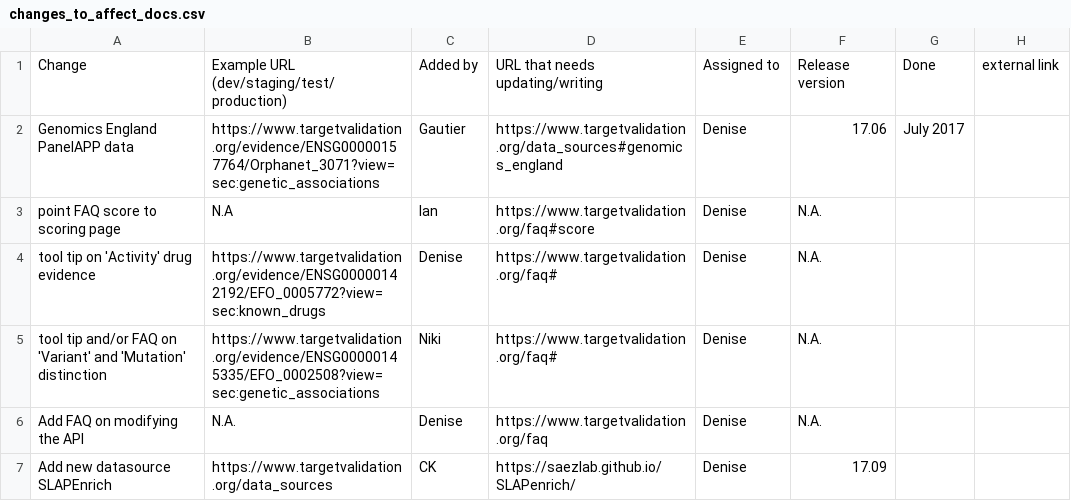
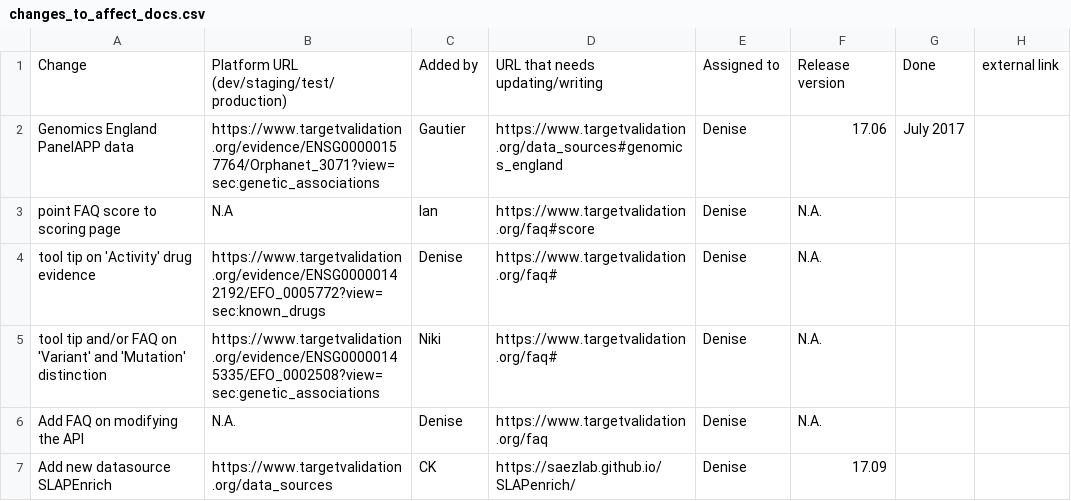
Before and after one commit to emcdonagh-OT/outreach, a CSV file: changes_to_affect_docs.csv, drawn as a sheet.

Commit message:
Update changes_to_affect_docs.csv

```diff
--- a/changes_to_affect_docs.csv
+++ b/changes_to_affect_docs.csv
@@ -1,2 +1,2 @@
-Change,Example URL (dev/staging/test/production),Added by,URL that needs updating/writing,Assigned to,Release version,Done,external link
+Change,Platform URL (dev/staging/test/production),Added by,URL that needs updating/writing,Assigned to,Release version,Done,external link
 Genomics England PanelAPP data,https://www.targetvalidation.org/evidence/ENSG00000157764/Orphanet_3071?view=sec:genetic_associations,Gautier,https://www.targetvalidation.org/data_sources#genomics_england,Denise,17.06,July 2017,
```
